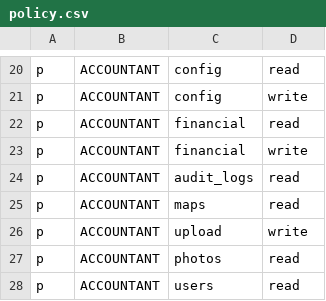
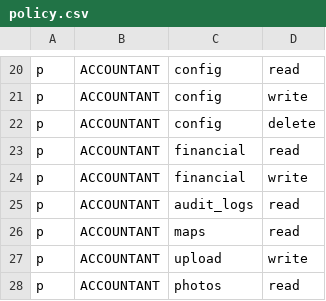
Before and after one commit to 4rankng/nepocorp, a CSV file: backend/src/casbin/policy.csv, drawn as a sheet; only a part is shown, gaps mark what is left out; the shorter side is filled out with more unchanged rows.

```diff
--- a/backend/src/casbin/policy.csv
+++ b/backend/src/casbin/policy.csv
@@ -21,2 +21,3 @@ p, ACCOUNTANT, config, read
 p, ACCOUNTANT, config, write
+p, ACCOUNTANT, config, delete
 p, ACCOUNTANT, financial, read
```
Also changed, not shown: 49 other files.
